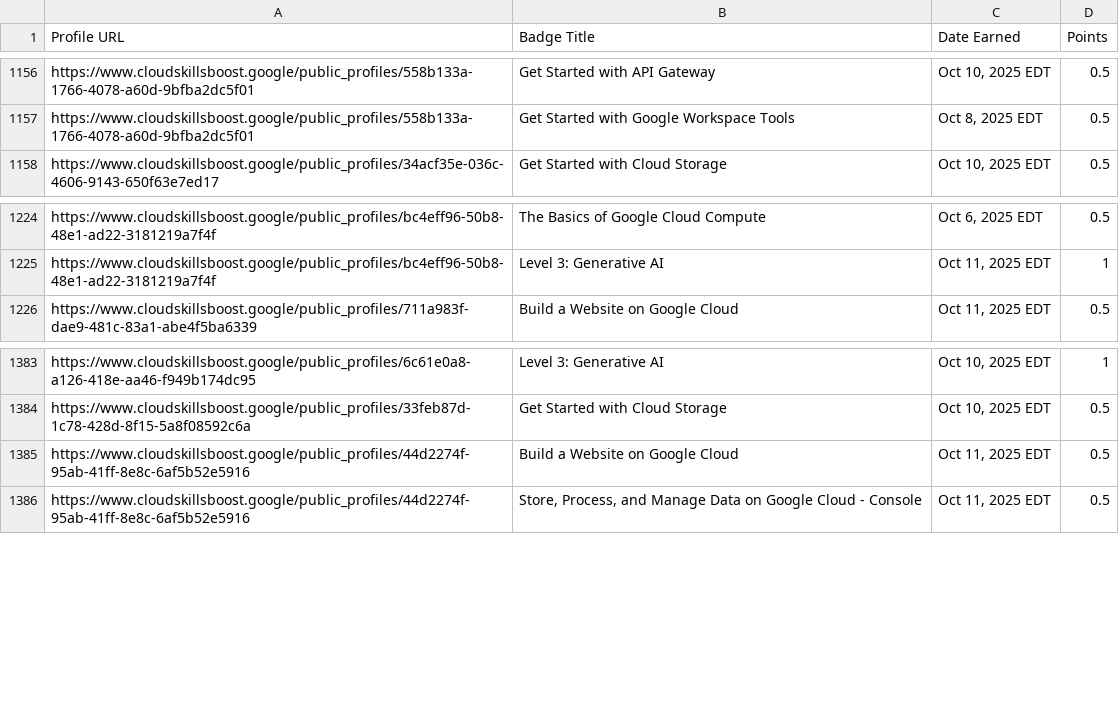
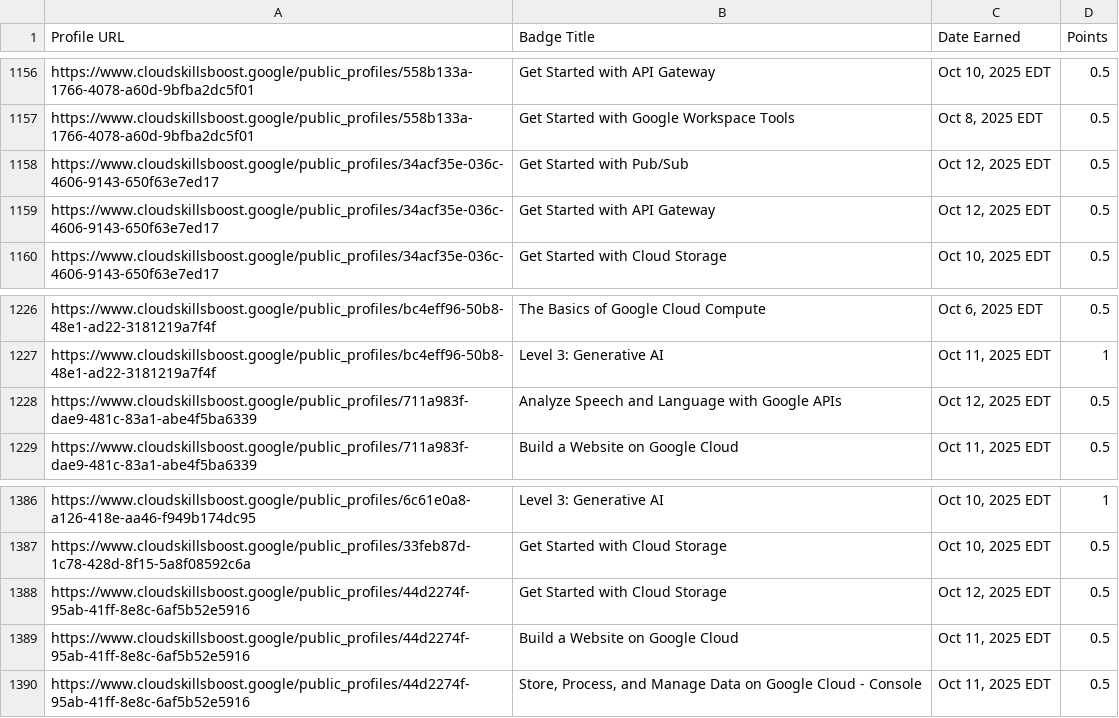
Before and after one commit to mohitsharmas97/leaderboard_gdg, a CSV file: google_cloud_badges_details.csv, drawn as a sheet; only a part is shown, gaps mark what is left out.

```diff
--- a/google_cloud_badges_details.csv
+++ b/google_cloud_badges_details.csv
@@ -1157,2 +1157,4 @@ https://www.cloudskillsboost.google/public_profiles/558b133a-1766-4078-a60d-9bfb
 https://www.cloudskillsboost.google/public_profiles/558b133a-1766-4078-a60d-9bfba2dc5f01,Get Started with Google Workspace Tools,"Oct  8, 2025 EDT",0.5
+https://www.cloudskillsboost.google/public_profiles/34acf35e-036c-4606-9143-650f63e7ed17,Get Started with Pub/Sub,"Oct 12, 2025 EDT",0.5
+https://www.cloudskillsboost.google/public_profiles/34acf35e-036c-4606-9143-650f63e7ed17,Get Started with API Gateway,"Oct 12, 2025 EDT",0.5
 https://www.cloudskillsboost.google/public_profiles/34acf35e-036c-4606-9143-650f63e7ed17,Get Started with Cloud Storage,"Oct 10, 2025 EDT",0.5
@@ -1225,2 +1227,3 @@ https://www.cloudskillsboost.google/public_profiles/bc4eff96-50b8-48e1-ad22-3181
 https://www.cloudskillsboost.google/public_profiles/bc4eff96-50b8-48e1-ad22-3181219a7f4f,Level 3: Generative AI,"Oct 11, 2025 EDT",1
+https://www.cloudskillsboost.google/public_profiles/711a983f-dae9-481c-83a1-abe4f5ba6339,Analyze Speech and Language with Google APIs,"Oct 12, 2025 EDT",0.5
 https://www.cloudskillsboost.google/public_profiles/711a983f-dae9-481c-83a1-abe4f5ba6339,Build a Website on Google Cloud,"Oct 11, 2025 EDT",0.5
@@ -1384,2 +1387,3 @@ https://www.cloudskillsboost.google/public_profiles/6c61e0a8-a126-418e-aa46-f949
 https://www.cloudskillsboost.google/public_profiles/33feb87d-1c78-428d-8f15-5a8f08592c6a,Get Started with Cloud Storage,"Oct 10, 2025 EDT",0.5
+https://www.cloudskillsboost.google/public_profiles/44d2274f-95ab-41ff-8e8c-6af5b52e5916,Get Started with Cloud Storage,"Oct 12, 2025 EDT",0.5
 https://www.cloudskillsboost.google/public_profiles/44d2274f-95ab-41ff-8e8c-6af5b52e5916,Build a Website on Google Cloud,"Oct 11, 2025 EDT",0.5
```
Also changed, not shown: progress_data.csv.
